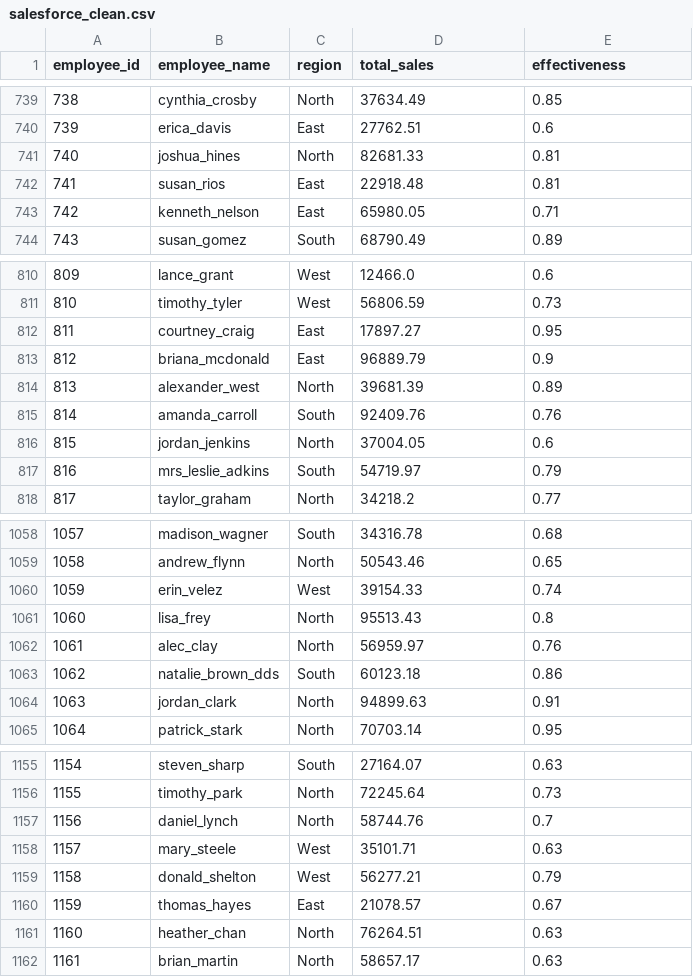
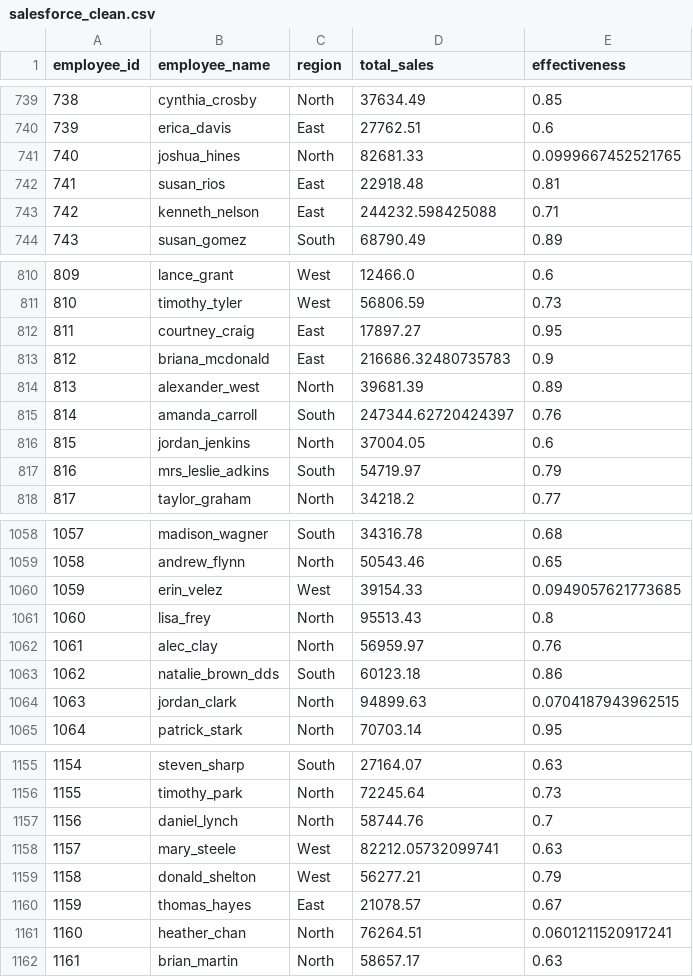
Before and after one commit to LuisPastranaLemus/P_20250706_Grocery_Store, a CSV file: data/processed/clean/salesforce_clean.csv, drawn as a sheet; only a part is shown, gaps mark what is left out; the diff covers the shown part only.

```diff
--- a/data/processed/clean/salesforce_clean.csv
+++ b/data/processed/clean/salesforce_clean.csv
@@ -740,5 +740,5 @@ employee_id,employee_name,region,total_sales,effectiveness
 739,erica_davis,East,27762.51,0.6
-740,joshua_hines,North,82681.33,0.81
+740,joshua_hines,North,82681.33,0.0999667452521765
 741,susan_rios,East,22918.48,0.81
-742,kenneth_nelson,East,65980.05,0.71
+742,kenneth_nelson,East,244232.598425088,0.71
 743,susan_gomez,South,68790.49,0.89
@@ -812,5 +812,5 @@ employee_id,employee_name,region,total_sales,effectiveness
 811,courtney_craig,East,17897.27,0.95
-812,briana_mcdonald,East,96889.79,0.9
+812,briana_mcdonald,East,216686.32480735783,0.9
 813,alexander_west,North,39681.39,0.89
-814,amanda_carroll,South,92409.76,0.76
+814,amanda_carroll,South,247344.62720424397,0.76
 815,jordan_jenkins,North,37004.05,0.6
@@ -1059,3 +1059,3 @@ employee_id,employee_name,region,total_sales,effectiveness
 1058,andrew_flynn,North,50543.46,0.65
-1059,erin_velez,West,39154.33,0.74
+1059,erin_velez,West,39154.33,0.0949057621773685
 1060,lisa_frey,North,95513.43,0.8
@@ -1063,3 +1063,3 @@ employee_id,employee_name,region,total_sales,effectiveness
 1062,natalie_brown_dds,South,60123.18,0.86
-1063,jordan_clark,North,94899.63,0.91
+1063,jordan_clark,North,94899.63,0.0704187943962515
 1064,patrick_stark,North,70703.14,0.95
@@ -1157,6 +1157,6 @@ employee_id,employee_name,region,total_sales,effectiveness
 1156,daniel_lynch,North,58744.76,0.7
-1157,mary_steele,West,35101.71,0.63
+1157,mary_steele,West,82212.05732099741,0.63
 1158,donald_shelton,West,56277.21,0.79
 1159,thomas_hayes,East,21078.57,0.67
-1160,heather_chan,North,76264.51,0.63
+1160,heather_chan,North,76264.51,0.0601211520917241
 1161,brian_martin,North,58657.17,0.63
```
Also changed, not shown: 6 added rows and 35 edited cells elsewhere in this file, data/processed/clean/customers_clean.csv, 9 other files.
